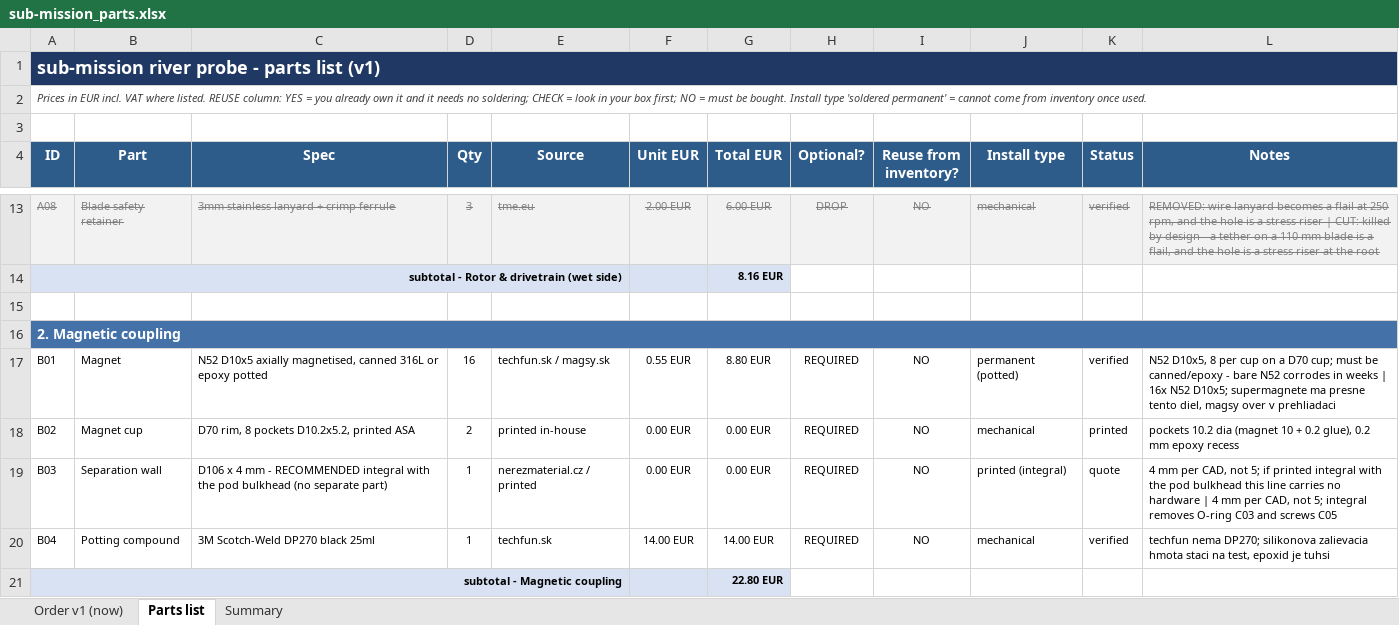
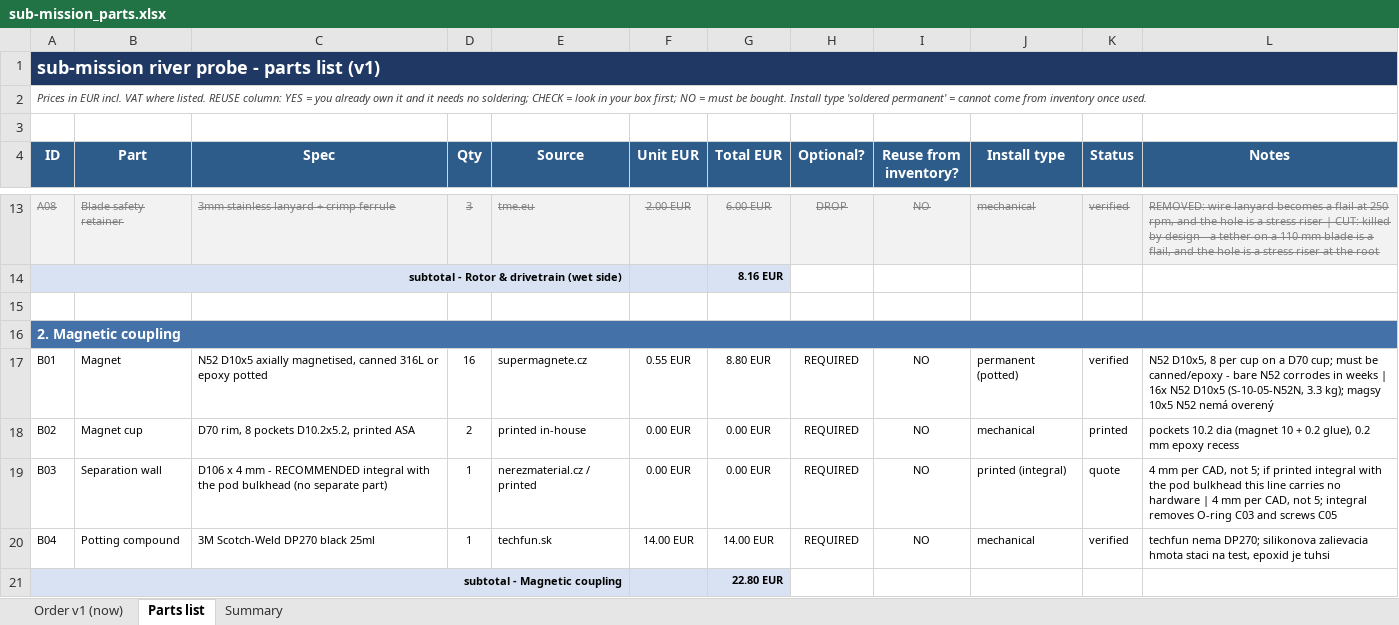
Before and after one commit to filippvizvary/sub-mission, an Excel workbook: docs/sub-mission_parts.xlsx, sheet Parts list, drawn as a sheet; only a part is shown, gaps mark what is left out; values as stored, in another font and other column widths than the file's, no borders; the diff names each change by its address in the sheet, - before the commit and + after, or states it on an @@ line.

Commit message:
order: rpishop and supermagnete get their own bands
rpishop.cz was not in the shop map, so both radio lines were falling through to
'local / shop'; the magnets were labelled techfun because their source string
still started with techfun.sk. Both fixed, and B01 now points at the verified
supermagnete product page for the N52 D10x5.

```diff
--- a/docs/sub-mission_parts.xlsx (sheet Parts list)
+++ b/docs/sub-mission_parts.xlsx (sheet Parts list)
-E17 (Source): techfun.sk / magsy.sk
+E17 (Source): supermagnete.cz
-L17 (Notes): …16x N52 D10x5; supermagnete ma presne tento diel, magsy over v prehliadaci
+L17 (Notes): …16x N52 D10x5 (S-10-05-N52N, 3.3 kg); magsy 10x5 N52 nemá overený
```
Also changed, not shown: sheet Order v1 (now), 3 other files.
